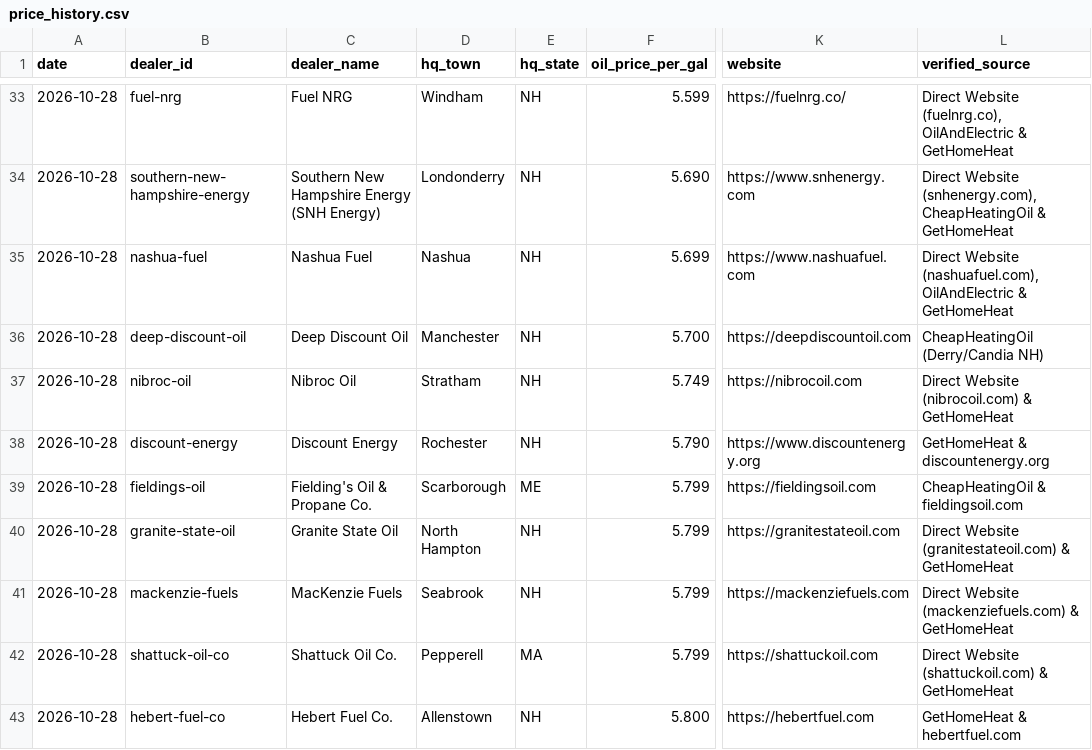
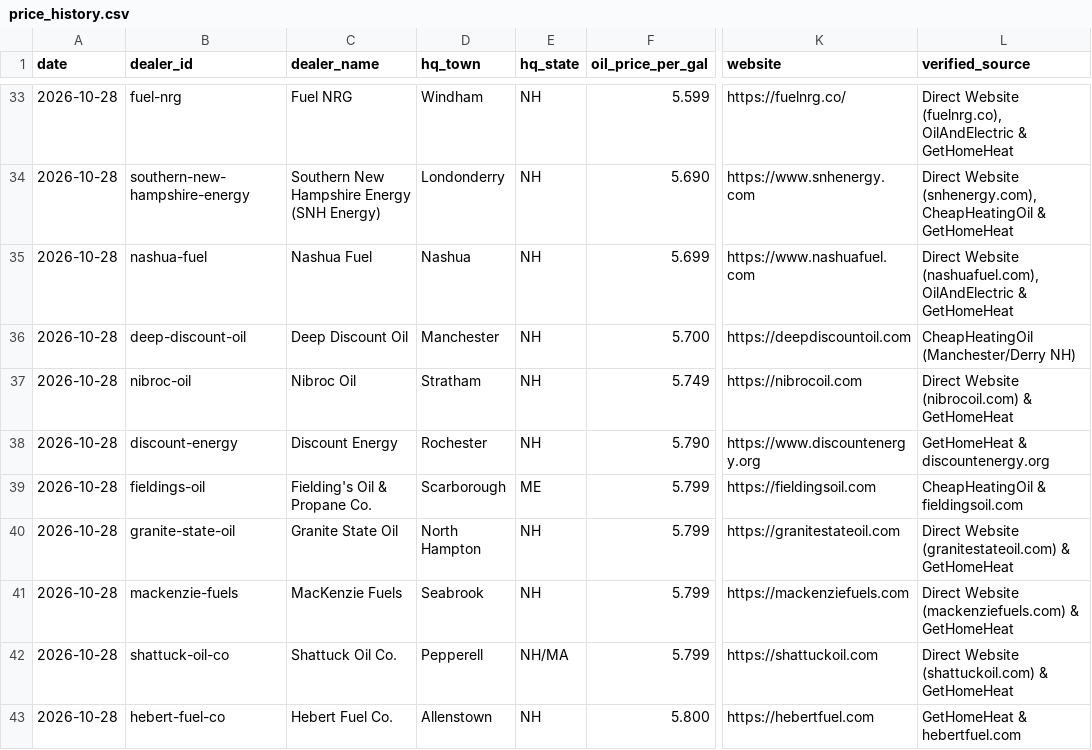
Before and after one commit to davidrecchion-web/heating-oil-tracker, a CSV file: data/price_history.csv, drawn as a sheet; only a part is shown, gaps mark what is left out; the diff names each change by its address in the sheet, - before the commit and + after, or states it on an @@ line.

Commit message:
Expand to 22 Southern NH & Seacoast towns and add live traffic/dealer-click tracking

```diff
--- a/data/price_history.csv
+++ b/data/price_history.csv
-L36 (verified_source): CheapHeatingOil (Derry/Candia NH)
+L36 (verified_source): CheapHeatingOil (Manchester/Derry NH)
-E42 (hq_state): MA
+E42 (hq_state): NH/MA
```
Also changed, not shown: 51 other files.
